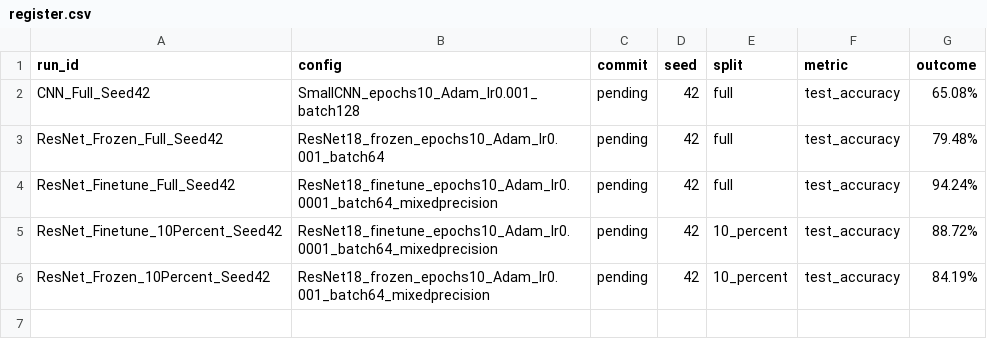
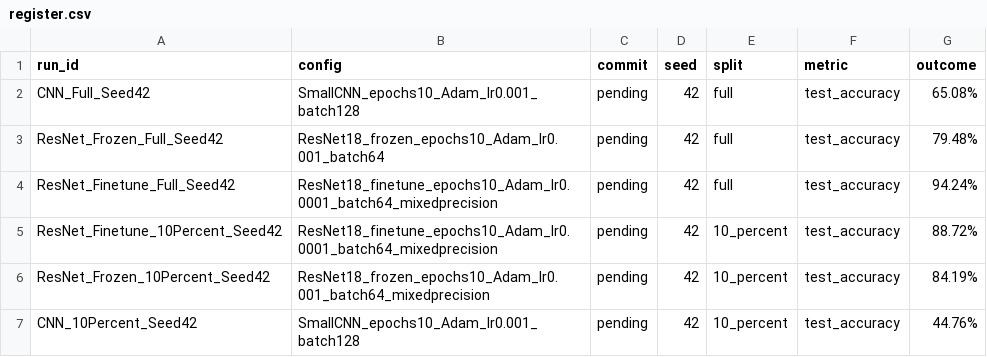
Before and after one commit to cecezhuo/ingen_vlm_bench_v1.0, a CSV file: results/register.csv, drawn as a sheet; the diff names each change by its address in the sheet, - before the commit and + after, or states it on an @@ line.

Commit message:
Add CNN results for 10% dataset with Seed42

```diff
--- a/results/register.csv
+++ b/results/register.csv
+row 7: CNN_10Percent_Seed42 | SmallCNN_epochs10_Adam_lr0.001_batch128 | pending | 42 | 10_percent | test_accuracy | 44.76%
```
